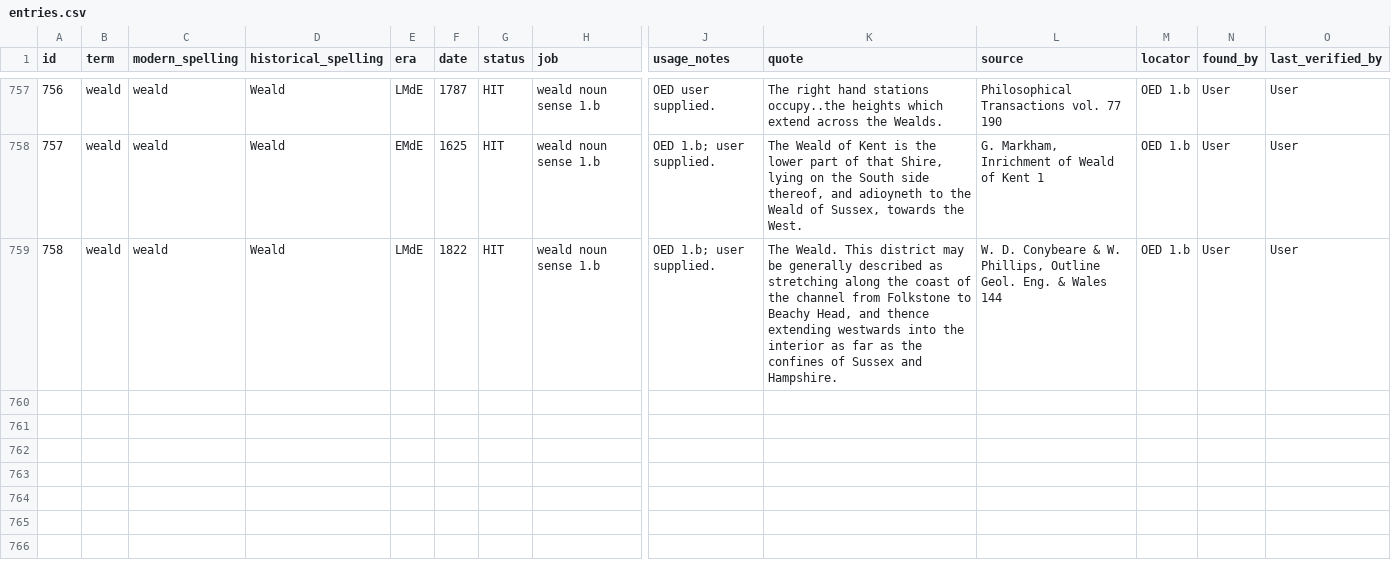
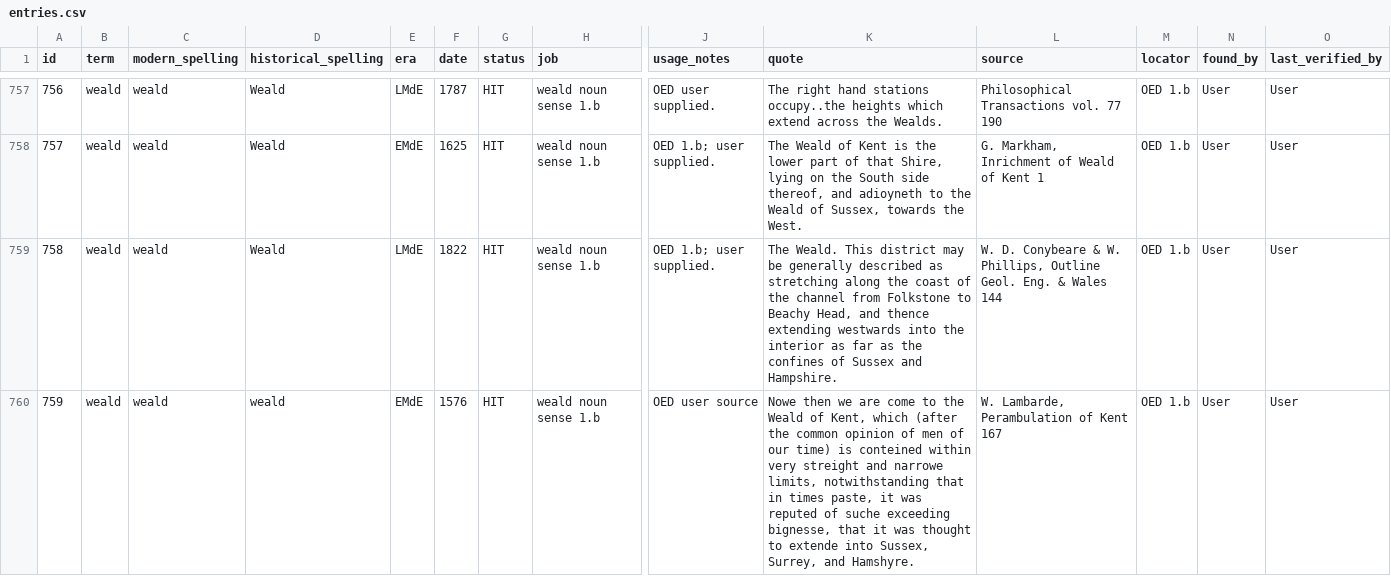
Before and after one commit to JTHensley/Oldish-Words-Study, a CSV file: entries.csv, drawn as a sheet; only a part is shown, gaps mark what is left out; rows hold the shown columns only; the diff covers the shown part only; the diff names each change by its address in the sheet, - before the commit and + after, or states it on an @@ line.

Commit message:
Add English geographic evidence

```diff
--- a/entries.csv
+++ b/entries.csv
+row 760: 759 | weald | weald | weald | EMdE | 1576 | HIT | weald noun sense 1.b | OED user source | Nowe then we are come to the Weald of Kent, which (after the common opinion of men of our time) is conteined within very streight and narrowe limits, notwithstanding that in times paste, it was reputed of suche exceeding bignesse, that it was thought to extende into Sussex, Surrey, and Hamshyre. | W. Lambarde, Perambulation of Kent 167 | OED 1.b | User | User
```
Also changed, not shown: 1 added row elsewhere in this file.
